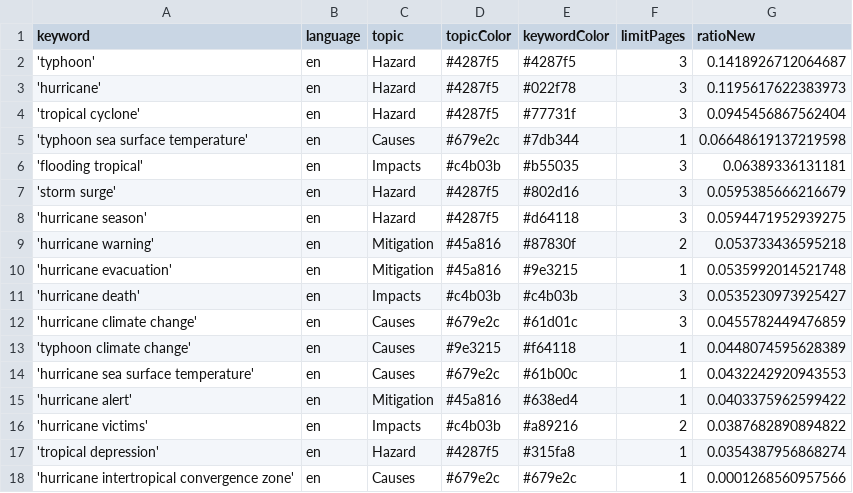
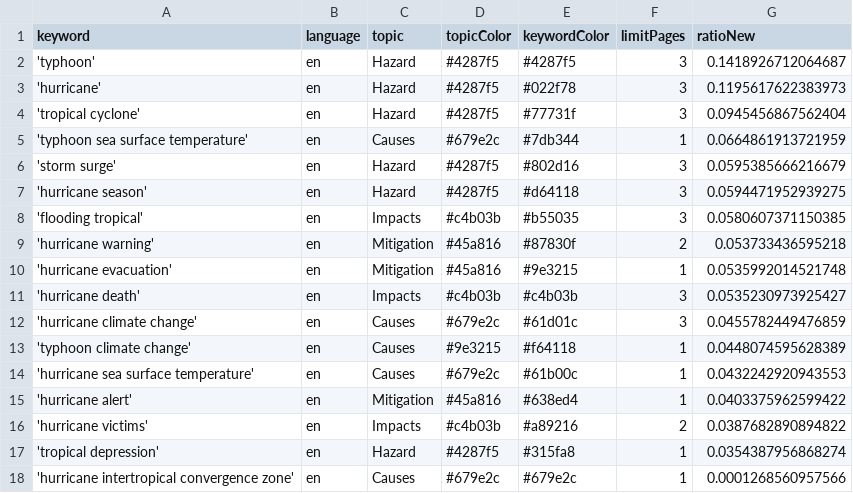
Before and after one commit to jens-news/hurricaneIsComing, a CSV file: keywords.csv, drawn as a sheet.

Commit message:
Commit from GitHub Actions (harvest:0.0)

```diff
--- a/keywords.csv
+++ b/keywords.csv
@@ -4,6 +4,6 @@ keyword,language,topic,topicColor,keywordColor,limitPages,ratioNew
 'tropical cyclone',en,Hazard,#4287f5,#77731f,3,0.0945456867562404
-'typhoon sea surface temperature',en,Causes,#679e2c,#7db344,1,0.06648619137219598
-'flooding tropical',en,Impacts,#c4b03b,#b55035,3,0.06389336131181
+'typhoon sea surface temperature',en,Causes,#679e2c,#7db344,1,0.0664861913721959
 'storm surge',en,Hazard,#4287f5,#802d16,3,0.0595385666216679
 'hurricane season',en,Hazard,#4287f5,#d64118,3,0.0594471952939275
+'flooding tropical',en,Impacts,#c4b03b,#b55035,3,0.0580607371150385
 'hurricane warning',en,Mitigation,#45a816,#87830f,2,0.053733436595218
```
